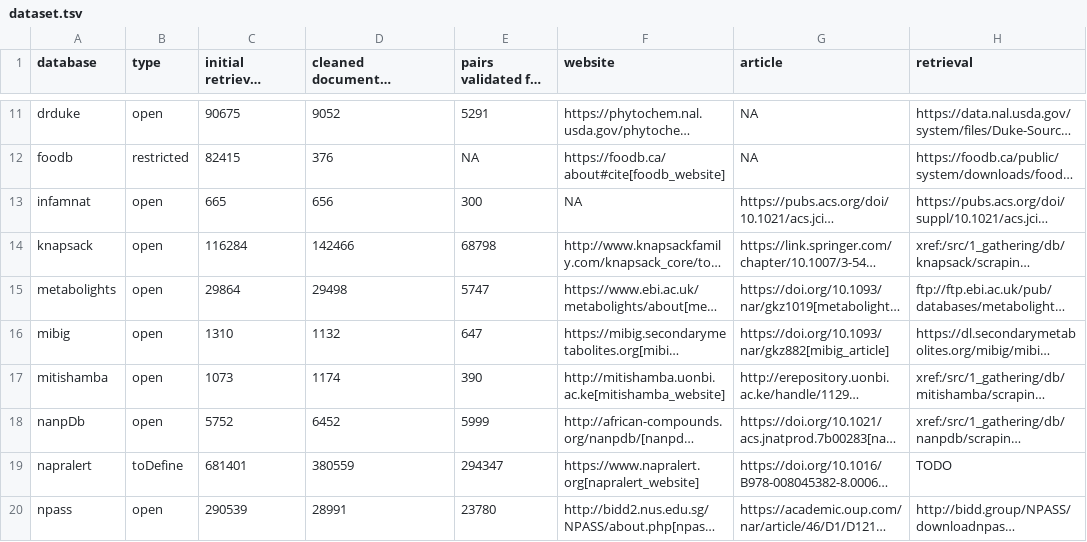
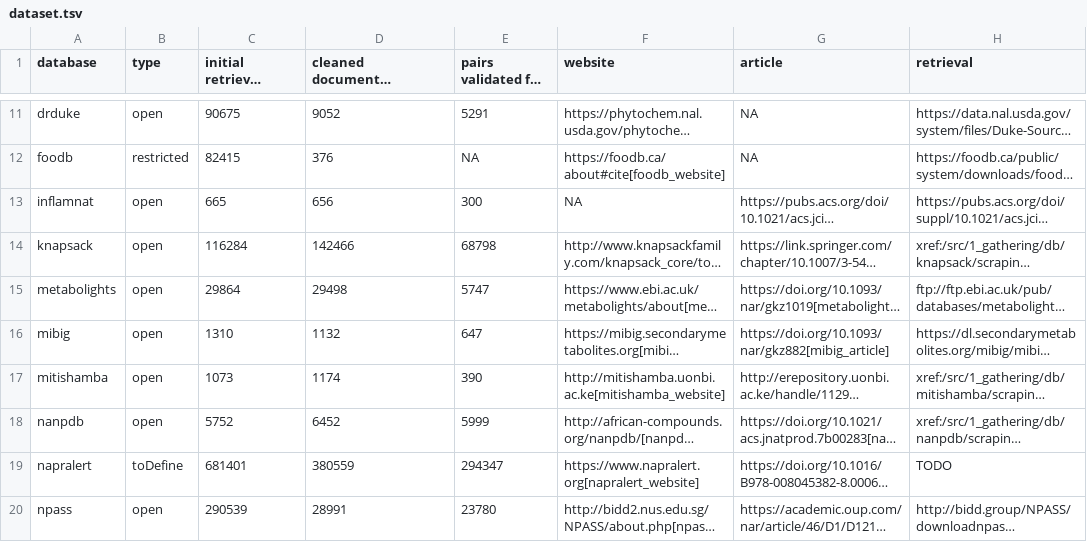
Before and after one commit to lotusnprod/lotus-processor, a TSV file: docs/dataset.tsv, drawn as a sheet; only a part is shown, gaps mark what is left out; long unchanged cells end in …; the diff names each change by its address in the sheet, - before the commit and + after, or states it on an @@ line.

Commit message:
fix of namess

```diff
--- a/docs/dataset.tsv
+++ b/docs/dataset.tsv
-A13 (database): infamnat
+A13 (database): inflamnat
-A18 (database): nanpDb
+A18 (database): nanpdb
```
